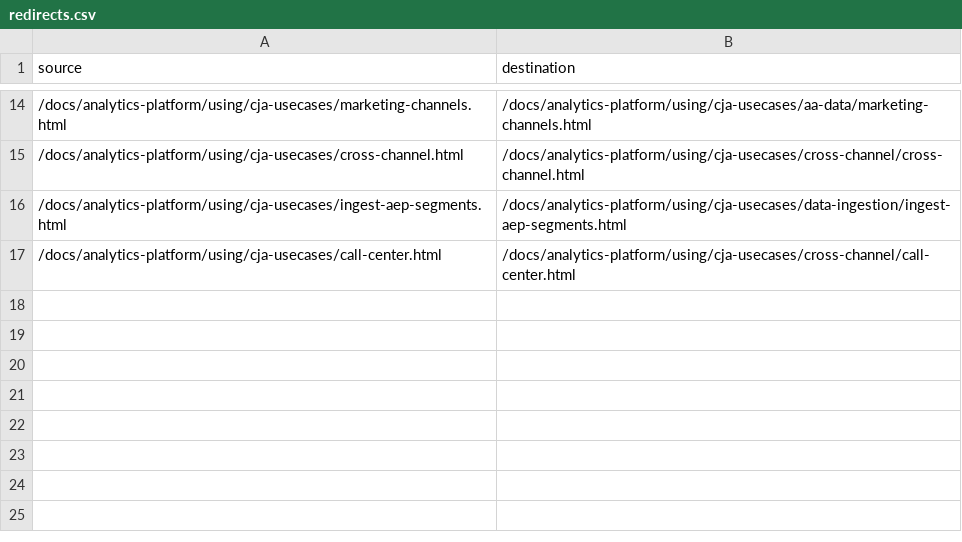
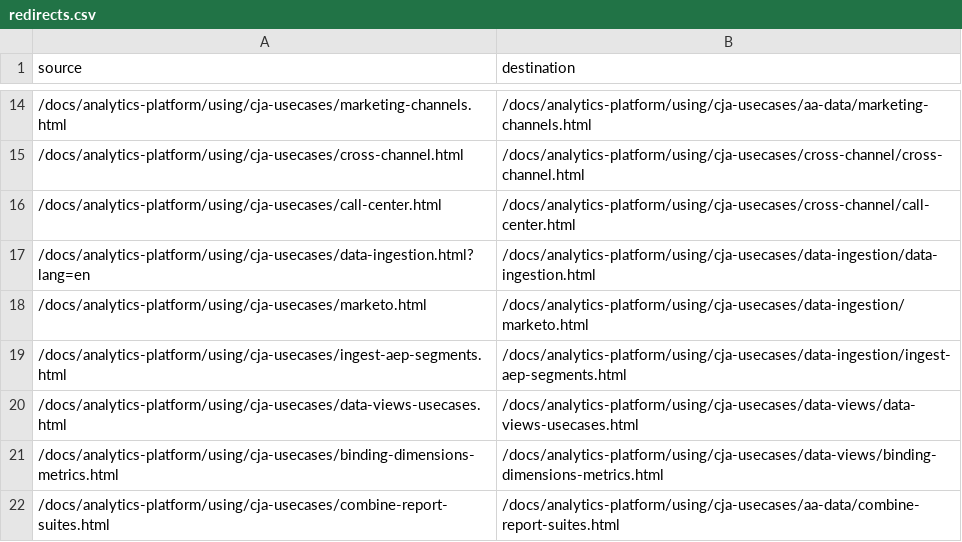
Before and after one commit to AdobeDocs/analytics-platform.pt-BR, a CSV file: redirects.csv, drawn as a sheet; only a part is shown, gaps mark what is left out.

Commit message:
Sync non localizable files for core commit b59e5a37efde34f6fafaf9064840d6a7253df73b

```diff
--- a/redirects.csv
+++ b/redirects.csv
@@ -15,3 +15,8 @@ source,destination
 /docs/analytics-platform/using/cja-usecases/cross-channel.html,/docs/analytics-platform/using/cja-usecases/cross-channel/cross-channel.html
+/docs/analytics-platform/using/cja-usecases/call-center.html,/docs/analytics-platform/using/cja-usecases/cross-channel/call-center.html
+/docs/analytics-platform/using/cja-usecases/data-ingestion.html?lang=en,/docs/analytics-platform/using/cja-usecases/data-ingestion/data-ingestion.html
+/docs/analytics-platform/using/cja-usecases/marketo.html,/docs/analytics-platform/using/cja-usecases/data-ingestion/marketo.html
 /docs/analytics-platform/using/cja-usecases/ingest-aep-segments.html,/docs/analytics-platform/using/cja-usecases/data-ingestion/ingest-aep-segments.html
-/docs/analytics-platform/using/cja-usecases/call-center.html,/docs/analytics-platform/using/cja-usecases/cross-channel/call-center.html
+/docs/analytics-platform/using/cja-usecases/data-views-usecases.html,/docs/analytics-platform/using/cja-usecases/data-views/data-views-usecases.html
+/docs/analytics-platform/using/cja-usecases/binding-dimensions-metrics.html,/docs/analytics-platform/using/cja-usecases/data-views/binding-dimensions-metrics.html
+/docs/analytics-platform/using/cja-usecases/combine-report-suites.html,/docs/analytics-platform/using/cja-usecases/aa-data/combine-report-suites.html
```
